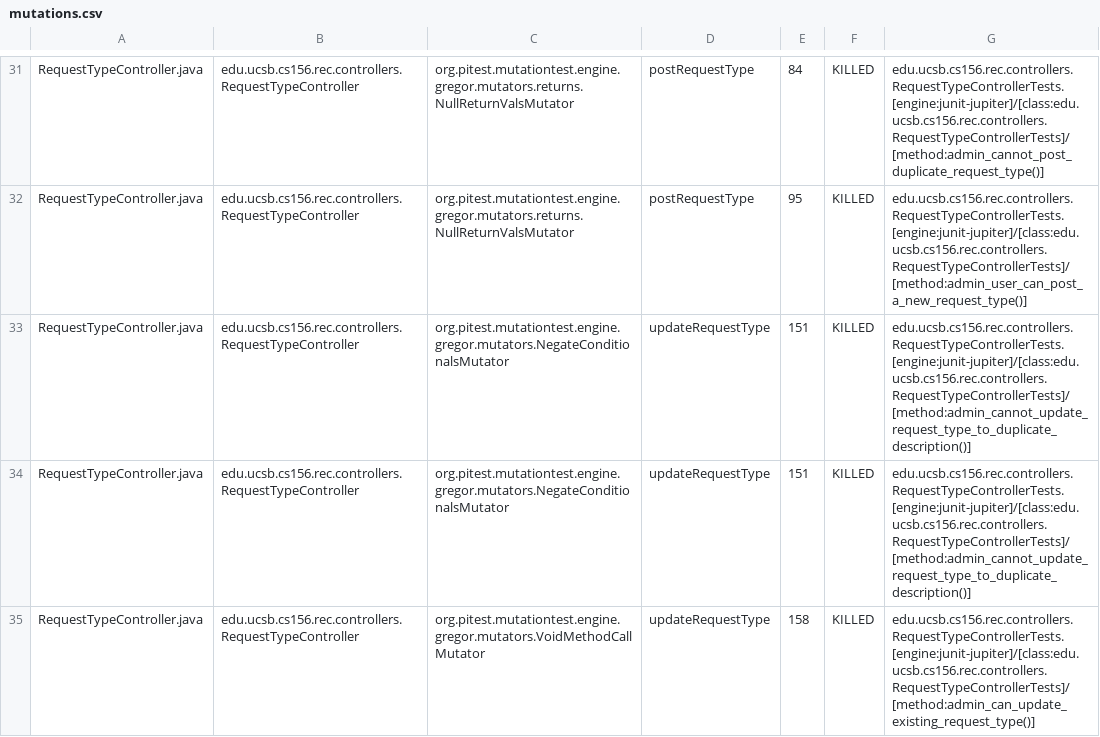
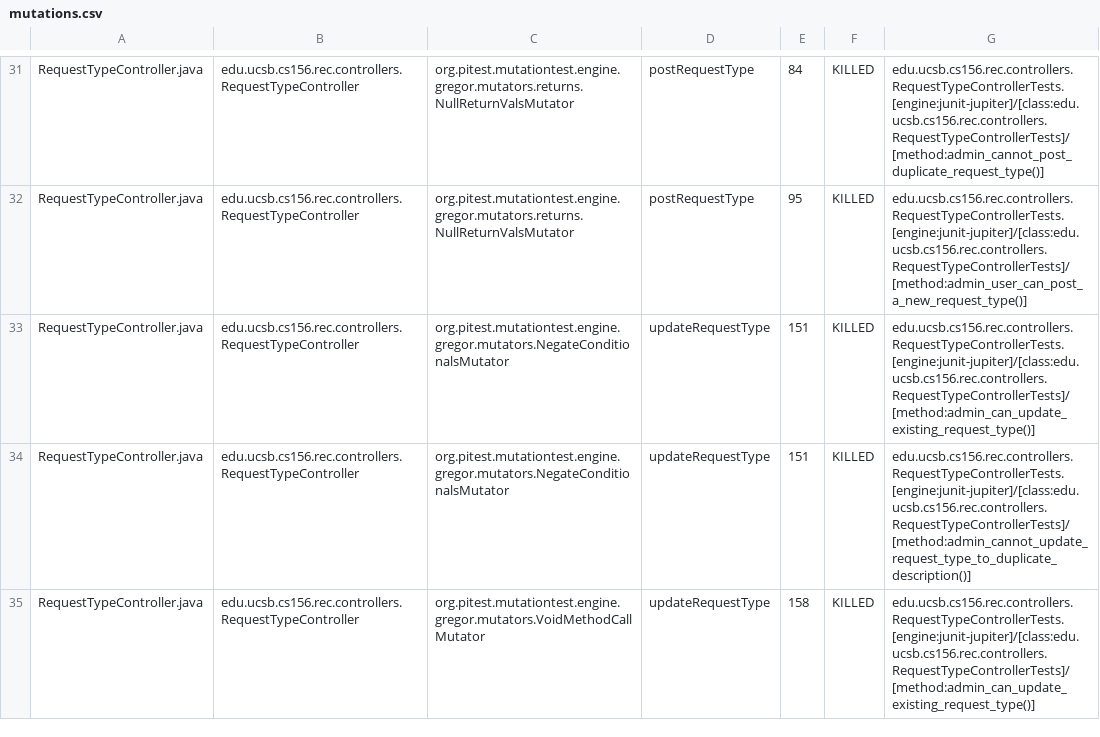
Before and after one commit to ucsb-cs156-f24/proj-rec-f24-06, a CSV file: prs/69/pitest/mutations.csv, drawn as a sheet; only a part is shown, gaps mark what is left out.

Commit message:
Deploying to gh-pages from @ ucsb-cs156-f24/proj-rec-f24-06@5233e5f64ad2b7bf6de13bc50dd07db7a93633c5 🚀

```diff
--- a/prs/69/pitest/mutations.csv
+++ b/prs/69/pitest/mutations.csv
@@ -32,3 +32,3 @@ RequestTypeController.java,edu.ucsb.cs156.rec.controllers.RequestTypeController,
 RequestTypeController.java,edu.ucsb.cs156.rec.controllers.RequestTypeController,org.pitest.mutationtest.engine.gregor.mutators.returns.NullReturnValsMutator,postRequestType,95,KILLED,edu.ucsb.cs156.rec.controllers.RequestTypeControllerTests.[engine:junit-jupiter]/[class:edu.ucsb.cs156.rec.controllers.RequestTypeControllerTests]/[method:admin_user_can_post_a_new_request_type()]
-RequestTypeController.java,edu.ucsb.cs156.rec.controllers.RequestTypeController,org.pitest.mutationtest.engine.gregor.mutators.NegateConditionalsMutator,updateRequestType,151,KILLED,edu.ucsb.cs156.rec.controllers.RequestTypeControllerTests.[engine:junit-jupiter]/[class:edu.ucsb.cs156.rec.controllers.RequestTypeControllerTests]/[method:admin_cannot_update_request_type_to_duplicate_description()]
+RequestTypeController.java,edu.ucsb.cs156.rec.controllers.RequestTypeController,org.pitest.mutationtest.engine.gregor.mutators.NegateConditionalsMutator,updateRequestType,151,KILLED,edu.ucsb.cs156.rec.controllers.RequestTypeControllerTests.[engine:junit-jupiter]/[class:edu.ucsb.cs156.rec.controllers.RequestTypeControllerTests]/[method:admin_can_update_existing_request_type()]
 RequestTypeController.java,edu.ucsb.cs156.rec.controllers.RequestTypeController,org.pitest.mutationtest.engine.gregor.mutators.NegateConditionalsMutator,updateRequestType,151,KILLED,edu.ucsb.cs156.rec.controllers.RequestTypeControllerTests.[engine:junit-jupiter]/[class:edu.ucsb.cs156.rec.controllers.RequestTypeControllerTests]/[method:admin_cannot_update_request_type_to_duplicate_description()]
```
Also changed, not shown: 13 other files.
